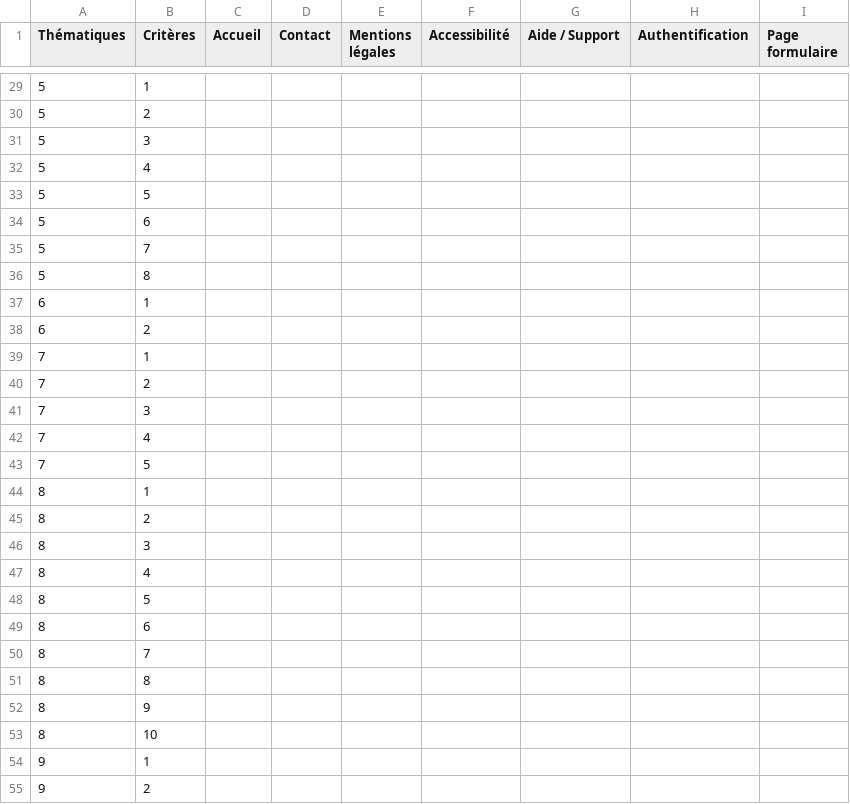
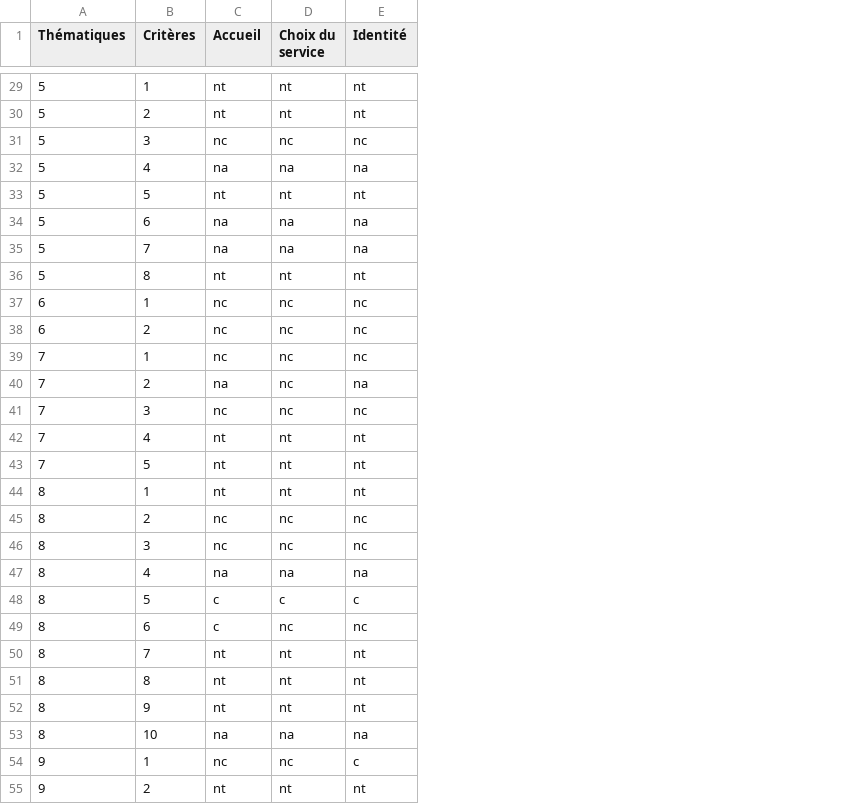
Before and after one commit to DISIC/dsn-audits-dgpn, a CSV file: content/audits/1198/accessibility/2021-09-17.csv, drawn as a sheet; only a part is shown, gaps mark what is left out; removed rows and columns are numbered as before the commit, all else as after; the diff covers the shown part only; the diff names each change by its address in the sheet, - before the commit and + after, or states it on an @@ line.

```diff
--- a/content/audits/1198/accessibility/2021-09-17.csv
+++ b/content/audits/1198/accessibility/2021-09-17.csv
-column D (Contact), empty
-column E (Mentions légales), empty
-column F (Accessibilité), empty
-column G (Aide / Support), empty
-column H (Authentification), empty
-column I (Page formulaire), empty
+column D (Choix du service), rows 29-55: nt | nt | nc | na | nt | na | na | nt | nc | nc | nc | nc | nc | nt | nt | nt | nc | nc | na | c | nc | nt | nt | nt | na | nc | nt
+column E (Identité), rows 29-55: nt | nt | nc | na | nt | na | na | nt | nc | nc | nc | na | nc | nt | nt | nt | nc | nc | na | c | nc | nt | nt | nt | na | c | nt
-C29:C30 (Accueil): (empty)
+C29:C30 (Accueil): nt
-C31 (Accueil): (empty)
+C31 (Accueil): nc
-C32 (Accueil): (empty)
+C32 (Accueil): na
-C33 (Accueil): (empty)
+C33 (Accueil): nt
-C34:C35 (Accueil): (empty)
+C34:C35 (Accueil): na
-C36 (Accueil): (empty)
+C36 (Accueil): nt
-C37:C39 (Accueil): (empty)
+C37:C39 (Accueil): nc
-C40 (Accueil): (empty)
+C40 (Accueil): na
-C41 (Accueil): (empty)
+C41 (Accueil): nc
-C42:C44 (Accueil): (empty)
+C42:C44 (Accueil): nt
-C45:C46 (Accueil): (empty)
+C45:C46 (Accueil): nc
-C47 (Accueil): (empty)
+C47 (Accueil): na
-C48:C49 (Accueil): (empty)
+C48:C49 (Accueil): c
-C50:C52 (Accueil): (empty)
+C50:C52 (Accueil): nt
-C53 (Accueil): (empty)
+C53 (Accueil): na
-C54 (Accueil): (empty)
+C54 (Accueil): nc
-C55 (Accueil): (empty)
+C55 (Accueil): nt
```
Also changed, not shown: 79 edited cells elsewhere in this file.
